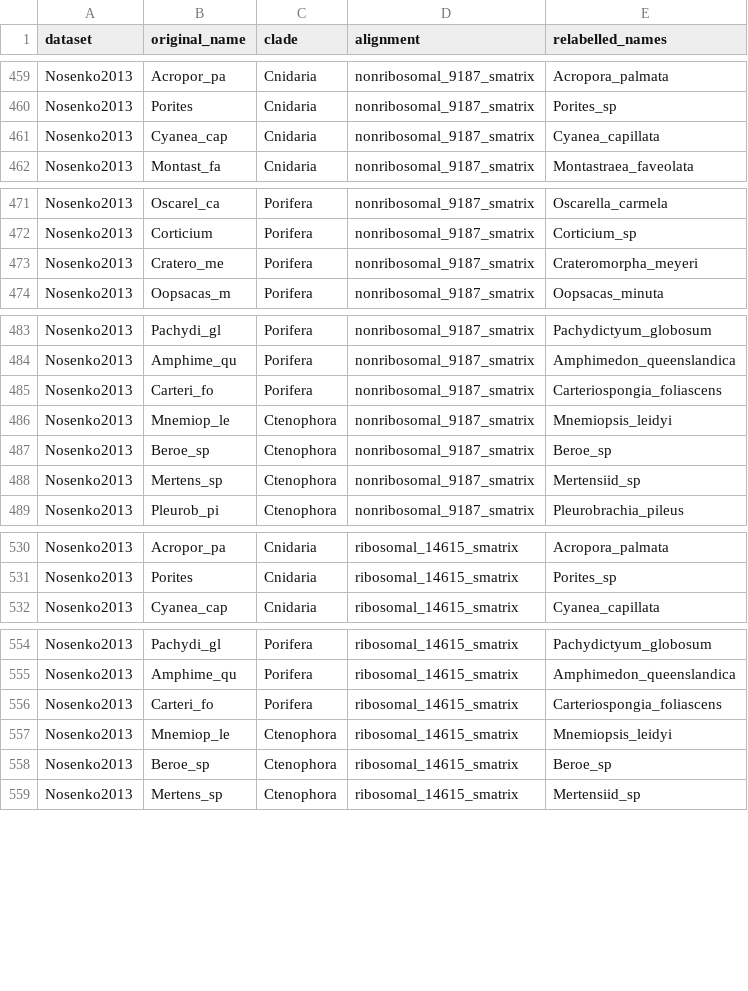
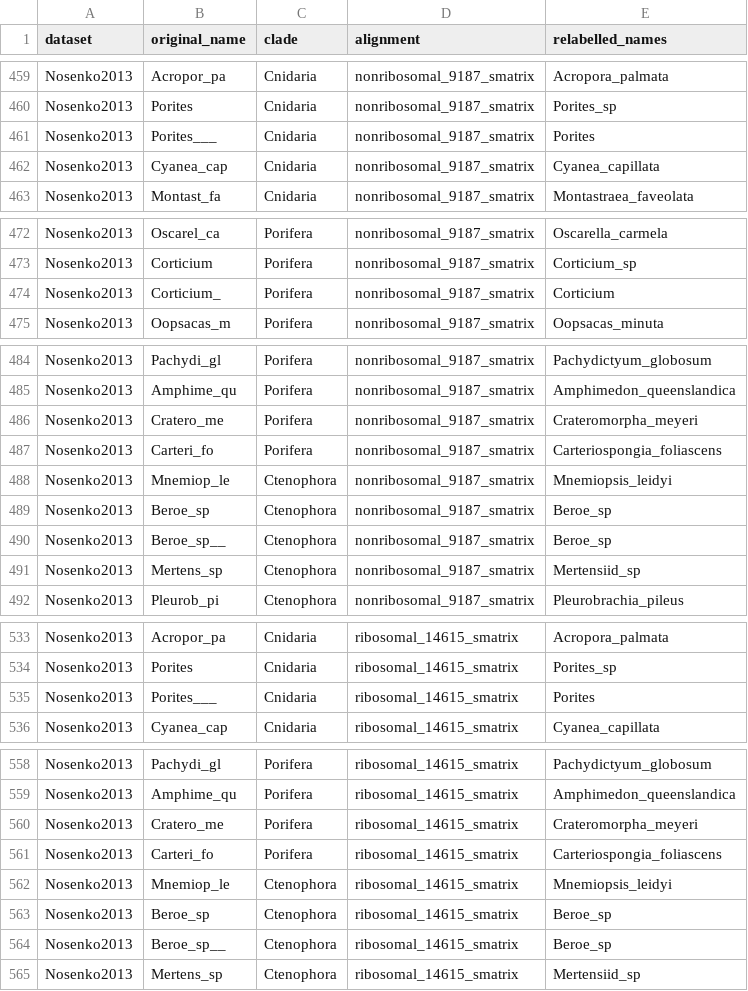
Before and after one commit to caitlinch/metazoan-mixtures, a CSV file: Cherryh_MAST_metazoa_taxa_reconciliation.csv, drawn as a sheet; only a part is shown, gaps mark what is left out; the diff covers the shown part only.

Commit message:
Added more missing tips

```diff
--- a/Cherryh_MAST_metazoa_taxa_reconciliation.csv
+++ b/Cherryh_MAST_metazoa_taxa_reconciliation.csv
@@ -460,2 +460,3 @@
 "Nosenko2013","Porites","Cnidaria","nonribosomal_9187_smatrix","Porites_sp"
+"Nosenko2013","Porites___","Cnidaria","nonribosomal_9187_smatrix","Porites"
 "Nosenko2013","Cyanea_cap","Cnidaria","nonribosomal_9187_smatrix","Cyanea_capillata"
@@ -472,3 +473,3 @@
 "Nosenko2013","Corticium","Porifera","nonribosomal_9187_smatrix","Corticium_sp"
-"Nosenko2013","Cratero_me","Porifera","nonribosomal_9187_smatrix","Crateromorpha_meyeri"
+"Nosenko2013","Corticium_","Porifera","nonribosomal_9187_smatrix","Corticium"
 "Nosenko2013","Oopsacas_m","Porifera","nonribosomal_9187_smatrix","Oopsacas_minuta"
@@ -484,2 +485,3 @@
 "Nosenko2013","Amphime_qu","Porifera","nonribosomal_9187_smatrix","Amphimedon_queenslandica"
+"Nosenko2013","Cratero_me","Porifera","nonribosomal_9187_smatrix","Crateromorpha_meyeri"
 "Nosenko2013","Carteri_fo","Porifera","nonribosomal_9187_smatrix","Carteriospongia_foliascens"
@@ -487,2 +489,3 @@
 "Nosenko2013","Beroe_sp","Ctenophora","nonribosomal_9187_smatrix","Beroe_sp"
+"Nosenko2013","Beroe_sp__","Ctenophora","nonribosomal_9187_smatrix","Beroe_sp"
 "Nosenko2013","Mertens_sp","Ctenophora","nonribosomal_9187_smatrix","Mertensiid_sp"
@@ -531,2 +534,3 @@
 "Nosenko2013","Porites","Cnidaria","ribosomal_14615_smatrix","Porites_sp"
+"Nosenko2013","Porites___","Cnidaria","ribosomal_14615_smatrix","Porites"
 "Nosenko2013","Cyanea_cap","Cnidaria","ribosomal_14615_smatrix","Cyanea_capillata"
@@ -555,2 +559,3 @@
 "Nosenko2013","Amphime_qu","Porifera","ribosomal_14615_smatrix","Amphimedon_queenslandica"
+"Nosenko2013","Cratero_me","Porifera","ribosomal_14615_smatrix","Crateromorpha_meyeri"
 "Nosenko2013","Carteri_fo","Porifera","ribosomal_14615_smatrix","Carteriospongia_foliascens"
@@ -558,2 +563,3 @@
 "Nosenko2013","Beroe_sp","Ctenophora","ribosomal_14615_smatrix","Beroe_sp"
+"Nosenko2013","Beroe_sp__","Ctenophora","ribosomal_14615_smatrix","Beroe_sp"
 "Nosenko2013","Mertens_sp","Ctenophora","ribosomal_14615_smatrix","Mertensiid_sp"
```
Also changed, not shown: 4 edited cells elsewhere in this file.
